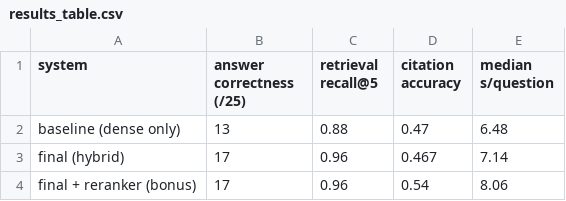
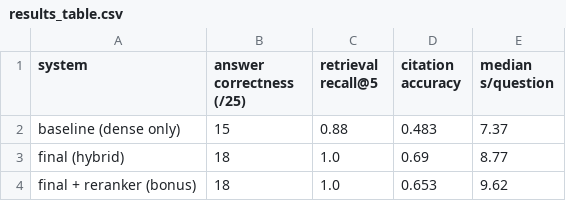
Before and after one commit to Paruchuri-Rajesh/data266-lab2-team06, a CSV file: part1/results_table.csv, drawn as a sheet.

```diff
--- a/part1/results_table.csv
+++ b/part1/results_table.csv
@@ -1,4 +1,4 @@
 system,answer correctness (/25),retrieval recall@5,citation accuracy,median s/question
-baseline (dense only),13,0.88,0.47,6.48
-final (hybrid),17,0.96,0.467,7.14
-final + reranker (bonus),17,0.96,0.54,8.06
+baseline (dense only),15,0.88,0.483,7.37
+final (hybrid),18,1.0,0.69,8.77
+final + reranker (bonus),18,1.0,0.653,9.62
```
Also changed, not shown: part1/golden_results_dense.csv, part1/golden_results_hybrid.csv, 1 other file.
